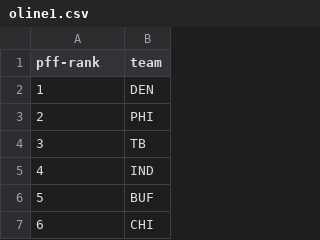
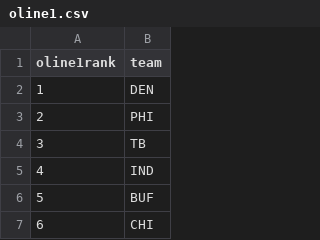
Before and after one commit to muneer78/fantasy-sports, a CSV file: oline1.csv, drawn as a sheet; only a part is shown.

```diff
--- a/oline1.csv
+++ b/oline1.csv
@@ -1,2 +1,2 @@
-pff-rank,team
+oline1rank,team
 1,DEN
```
Also changed, not shown: 2 other files.
